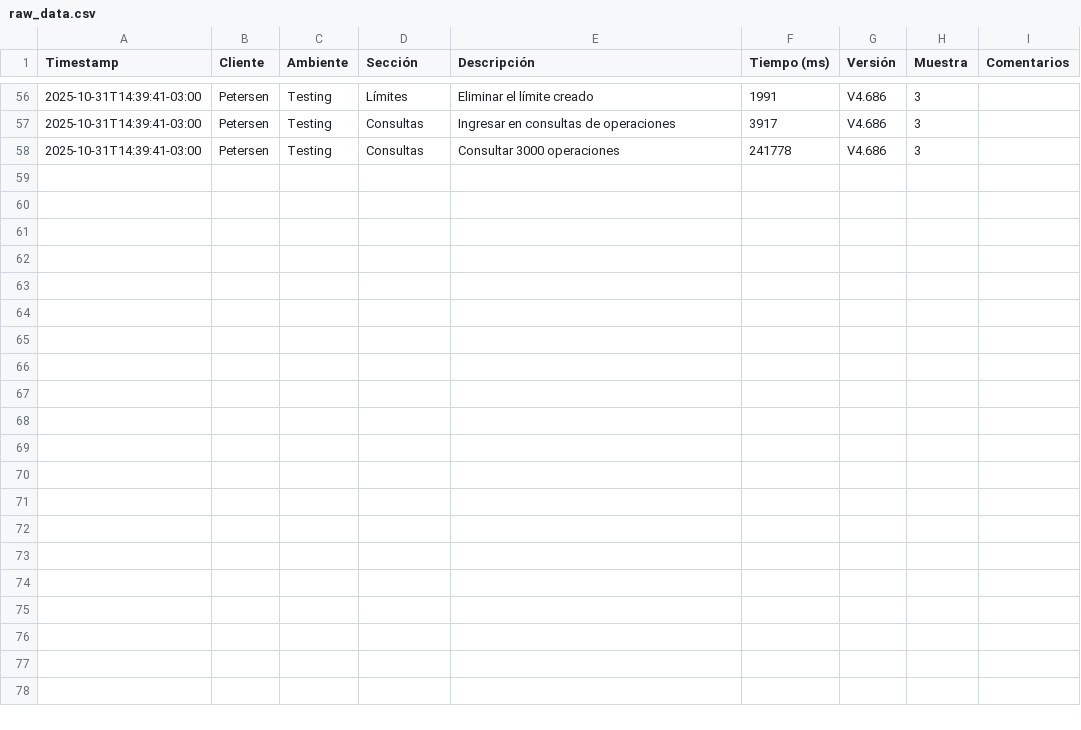
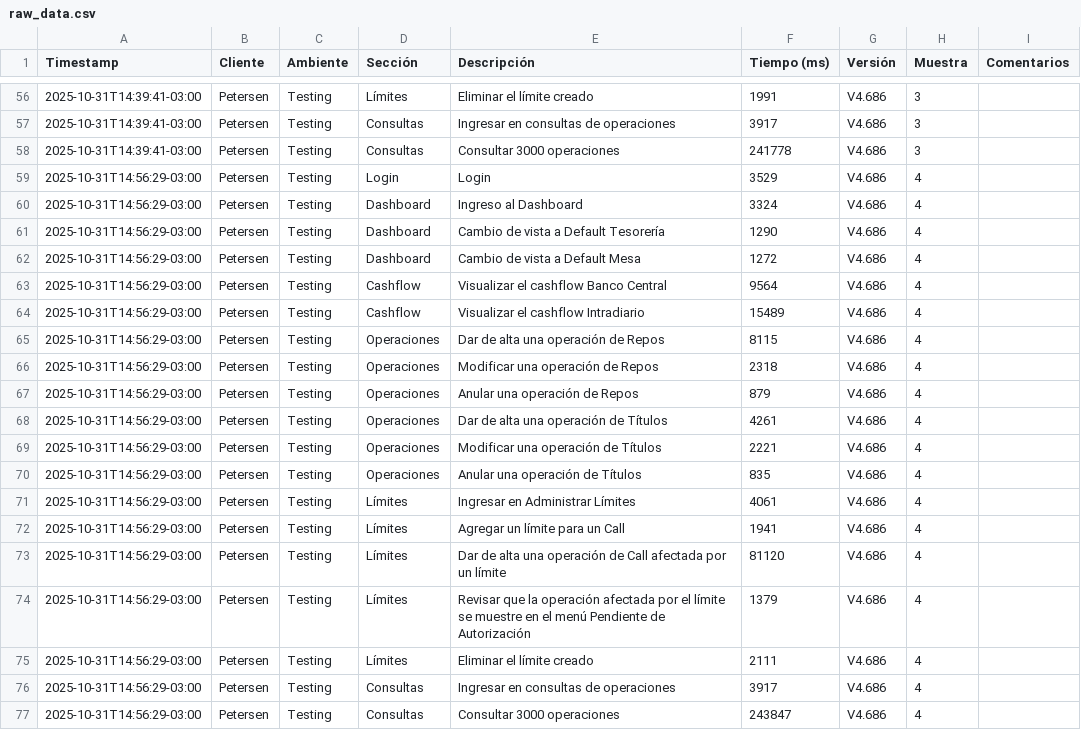
Before and after one commit to chbazan/tr_cypress_reports, a CSV file: raw_data.csv, drawn as a sheet; only a part is shown, gaps mark what is left out; the diff names each change by its address in the sheet, - before the commit and + after, or states it on an @@ line.

Commit message:
Deploy metrics for Testing/Petersen/V4.686 [ci skip]

```diff
--- a/raw_data.csv
+++ b/raw_data.csv
+row 59: 2025-10-31T14:56:29-03:00 | Petersen | Testing | Login | Login | 3529 | V4.686 | 4
+row 60: 2025-10-31T14:56:29-03:00 | Petersen | Testing | Dashboard | Ingreso al Dashboard | 3324 | V4.686 | 4
+row 61: 2025-10-31T14:56:29-03:00 | Petersen | Testing | Dashboard | Cambio de vista a Default Tesorería | 1290 | V4.686 | 4
+row 62: 2025-10-31T14:56:29-03:00 | Petersen | Testing | Dashboard | Cambio de vista a Default Mesa | 1272 | V4.686 | 4
+row 63: 2025-10-31T14:56:29-03:00 | Petersen | Testing | Cashflow | Visualizar el cashflow Banco Central | 9564 | V4.686 | 4
+row 64: 2025-10-31T14:56:29-03:00 | Petersen | Testing | Cashflow | Visualizar el cashflow Intradiario | 15489 | V4.686 | 4
+row 65: 2025-10-31T14:56:29-03:00 | Petersen | Testing | Operaciones | Dar de alta una operación de Repos | 8115 | V4.686 | 4
+row 66: 2025-10-31T14:56:29-03:00 | Petersen | Testing | Operaciones | Modificar una operación de Repos | 2318 | V4.686 | 4
+row 67: 2025-10-31T14:56:29-03:00 | Petersen | Testing | Operaciones | Anular una operación de Repos | 879 | V4.686 | 4
+row 68: 2025-10-31T14:56:29-03:00 | Petersen | Testing | Operaciones | Dar de alta una operación de Títulos | 4261 | V4.686 | 4
+row 69: 2025-10-31T14:56:29-03:00 | Petersen | Testing | Operaciones | Modificar una operación de Títulos | 2221 | V4.686 | 4
+row 70: 2025-10-31T14:56:29-03:00 | Petersen | Testing | Operaciones | Anular una operación de Títulos | 835 | V4.686 | 4
+row 71: 2025-10-31T14:56:29-03:00 | Petersen | Testing | Límites | Ingresar en Administrar Límites | 4061 | V4.686 | 4
+row 72: 2025-10-31T14:56:29-03:00 | Petersen | Testing | Límites | Agregar un límite para un Call | 1941 | V4.686 | 4
+row 73: 2025-10-31T14:56:29-03:00 | Petersen | Testing | Límites | Dar de alta una operación de Call afectada por un límite | 81120 | V4.686 | 4
+row 74: 2025-10-31T14:56:29-03:00 | Petersen | Testing | Límites | Revisar que la operación afectada por el límite se muestre en el menú Pendiente de Autorización | 1379 | V4.686 | 4
+row 75: 2025-10-31T14:56:29-03:00 | Petersen | Testing | Límites | Eliminar el límite creado | 2111 | V4.686 | 4
+row 76: 2025-10-31T14:56:29-03:00 | Petersen | Testing | Consultas | Ingresar en consultas de operaciones | 3917 | V4.686 | 4
+row 77: 2025-10-31T14:56:29-03:00 | Petersen | Testing | Consultas | Consultar 3000 operaciones | 243847 | V4.686 | 4
```
Also changed, not shown: 10 other files.
